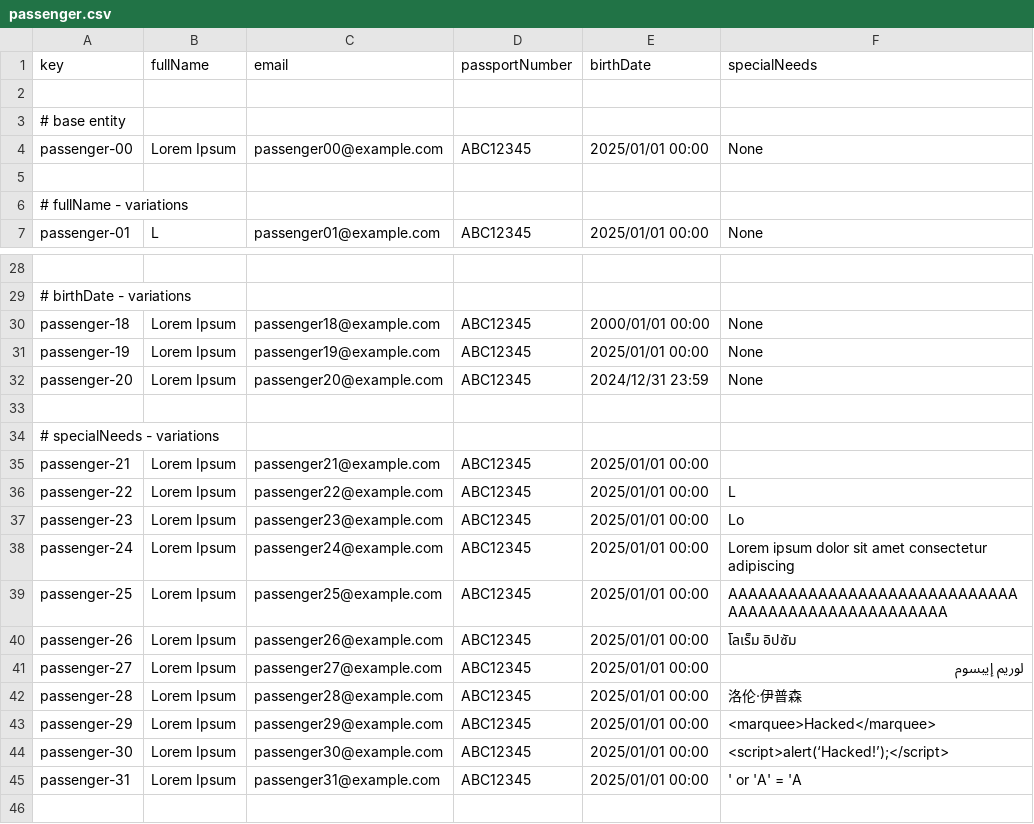
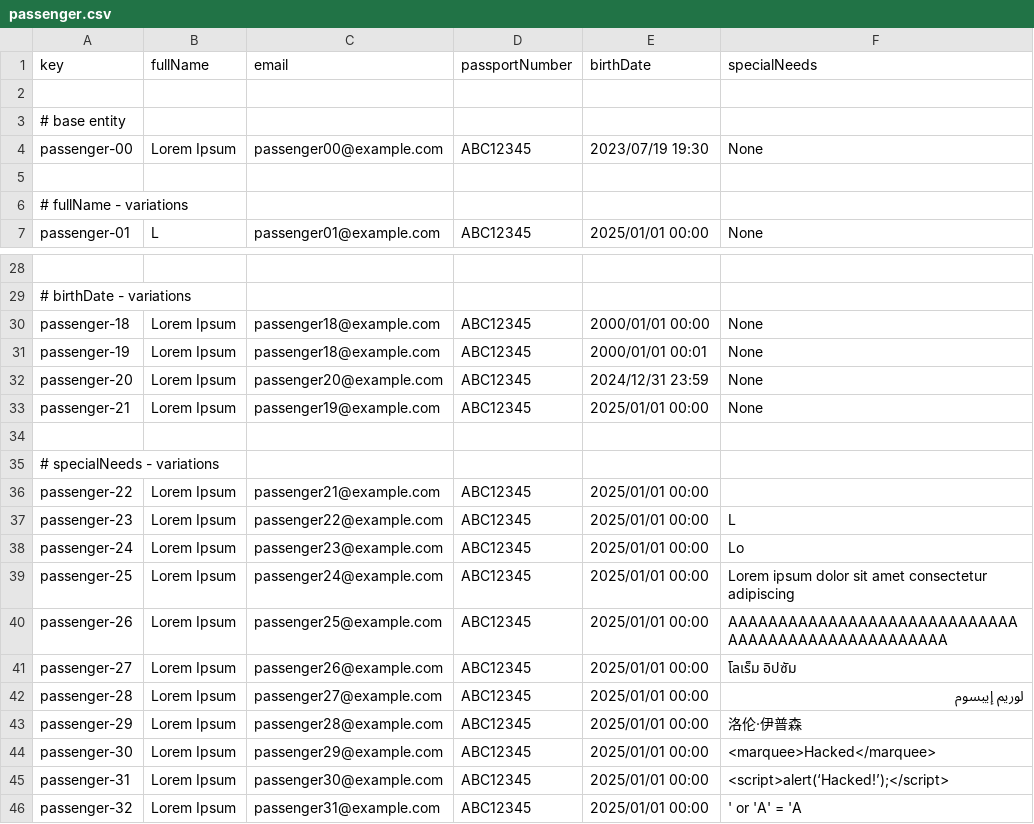
Before and after one commit to ASoult10/Acme-ANS, a CSV file: src/main/resources/WEB-INF/data/sample/passenger.csv, drawn as a sheet; only a part is shown, gaps mark what is left out; removed rows and columns are numbered as before the commit, all else as after; the diff names each change by its address in the sheet, - before the commit and + after, or states it on an @@ line.

```diff
--- a/src/main/resources/WEB-INF/data/sample/passenger.csv
+++ b/src/main/resources/WEB-INF/data/sample/passenger.csv
-E4 (birthDate): 2025/01/01 00:00
+E4 (birthDate): 2023/07/19 19:30
-C31 (email): passenger19@example.com
+C31 (email): passenger18@example.com
-E31 (birthDate): 2025/01/01 00:00
+E31 (birthDate): 2000/01/01 00:01
+row 33: passenger-21 | Lorem Ipsum | passenger19@example.com | ABC12345 | 2025/01/01 00:00 | None
-row 35: passenger-21 | Lorem Ipsum | passenger21@example.com | ABC12345 | 2025/01/01 00:00
-C36 (email): passenger22@example.com
+C36 (email): passenger21@example.com
-F36 (specialNeeds): L
+F36 (specialNeeds): (empty)
-C37 (email): passenger23@example.com
+C37 (email): passenger22@example.com
-F37 (specialNeeds): Lo
+F37 (specialNeeds): L
-C38 (email): passenger24@example.com
+C38 (email): passenger23@example.com
-F38 (specialNeeds): Lorem ipsum dolor sit amet consectetur adipiscing
+F38 (specialNeeds): Lo
-C39 (email): passenger25@example.com
+C39 (email): passenger24@example.com
-F39 (specialNeeds): AAAAAAAAAAAAAAAAAAAAAAAAAAAAAAAAAAAAAAAAAAAAAAAAAAA
+F39 (specialNeeds): Lorem ipsum dolor sit amet consectetur adipiscing
-C40 (email): passenger26@example.com
+C40 (email): passenger25@example.com
-F40 (specialNeeds): โลเร็ม อิปซัม
+F40 (specialNeeds): AAAAAAAAAAAAAAAAAAAAAAAAAAAAAAAAAAAAAAAAAAAAAAAAAAA
-C41 (email): passenger27@example.com
+C41 (email): passenger26@example.com
-F41 (specialNeeds): لوريم إيبسوم
+F41 (specialNeeds): โลเร็ม อิปซัม
-C42 (email): passenger28@example.com
+C42 (email): passenger27@example.com
-F42 (specialNeeds): 洛伦·伊普森
+F42 (specialNeeds): لوريم إيبسوم
-C43 (email): passenger29@example.com
+C43 (email): passenger28@example.com
-F43 (specialNeeds): <marquee>Hacked</marquee>
+F43 (specialNeeds): 洛伦·伊普森
-C44 (email): passenger30@example.com
+C44 (email): passenger29@example.com
-F44 (specialNeeds): <script>alert(‘Hacked!’);</script>
+F44 (specialNeeds): <marquee>Hacked</marquee>
-C45 (email): passenger31@example.com
+C45 (email): passenger30@example.com
-F45 (specialNeeds): ' or 'A' = 'A
+F45 (specialNeeds): <script>alert(‘Hacked!’);</script>
+row 46: passenger-32 | Lorem Ipsum | passenger31@example.com | ABC12345 | 2025/01/01 00:00 | ' or 'A' = 'A
```
Also changed, not shown: src/main/resources/WEB-INF/data/sample/booking.csv, src/main/resources/WEB-INF/data/sample/customer.csv, 3 other files.
